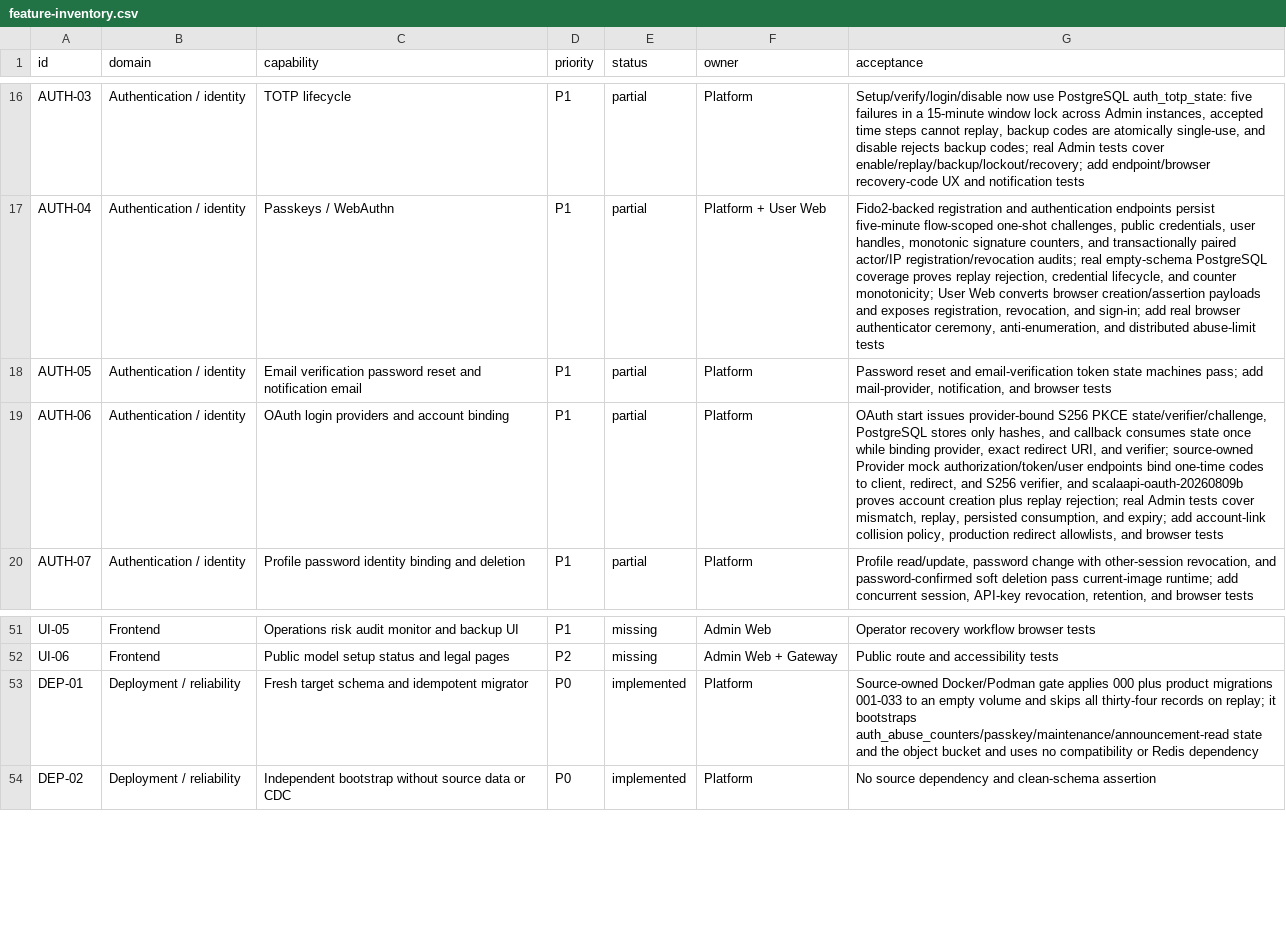
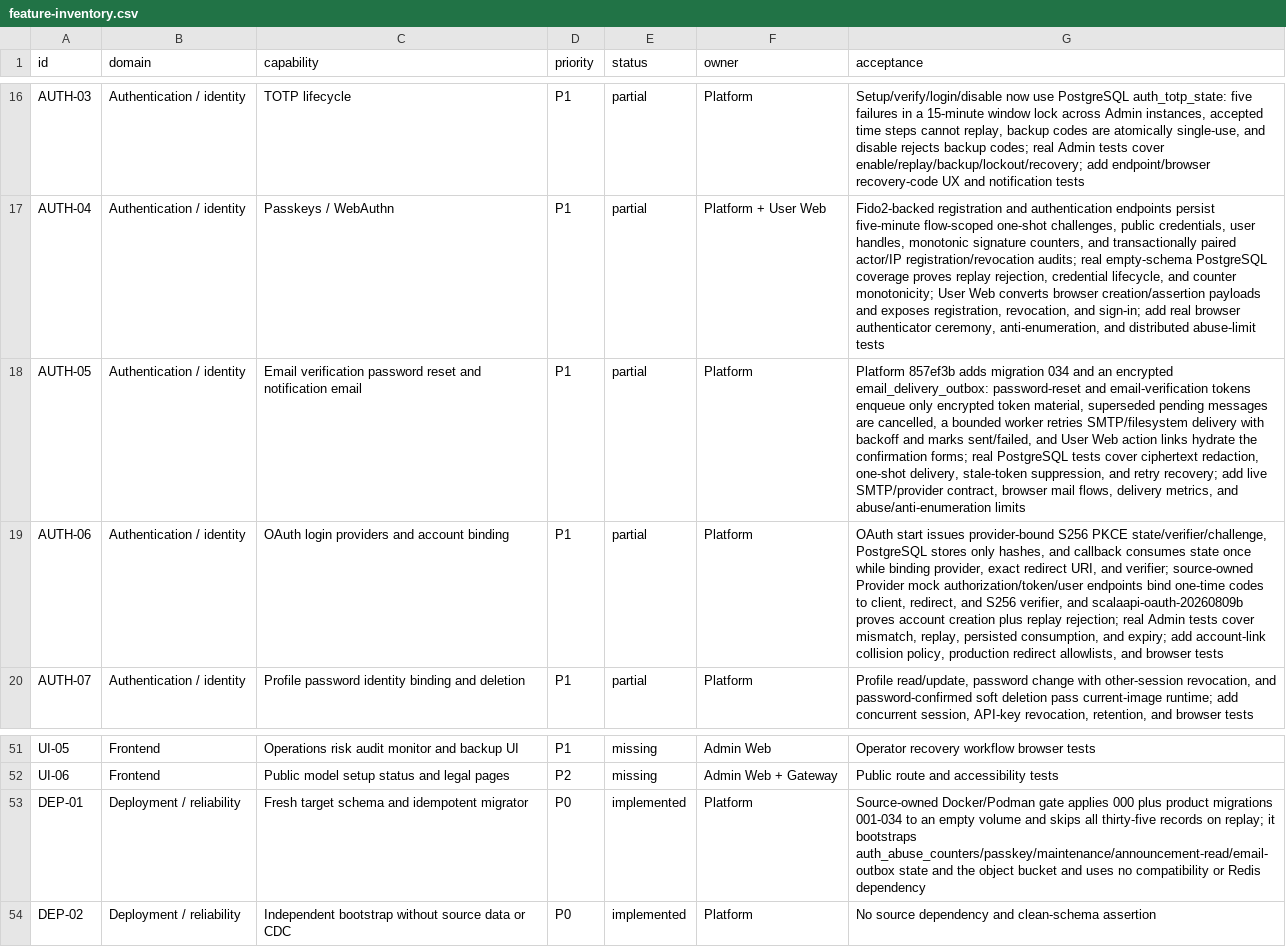
Before and after one commit to GMorandi/ScalaAPI-Platform, a CSV file: docs/rewrite/feature-inventory.csv, drawn as a sheet; only a part is shown, gaps mark what is left out; the diff names each change by its address in the sheet, - before the commit and + after, or states it on an @@ line.

Commit message:
docs(rewrite): record encrypted auth email delivery
Advance the greenfield checkpoint to Platform 857ef3b, document migration 034 and the encrypted notification outbox/worker, update AUTH-05 acceptance and risk controls, refresh the 35-record migrator gate and 191-test evidence, and preserve the live SMTP and browser gates still outstanding.

```diff
--- a/docs/rewrite/feature-inventory.csv
+++ b/docs/rewrite/feature-inventory.csv
-G18 (acceptance): Password reset and email-verification token state machines pass; add mail-provider, notification, and browser tests
+G18 (acceptance): Platform 857ef3b adds migration 034 and an encrypted email_delivery_outbox: password-reset and email-verification tokens enqueue only encrypted token material, superseded pending messages are cancelled, a bounded worker retries SMTP/filesystem delivery with backoff and marks sent/failed, and User Web action links hydrate the confirmation forms; real PostgreSQL tests cover ciphertext redaction, one-shot delivery, stale-token suppression, and retry recovery; add live SMTP/provider contract, browser mail flows, delivery metrics, and abuse/anti-enumeration limits
-G53 (acceptance): …product migrations 001-033 to an empty volume and skips all thirty-four records on replay; it bootstraps auth_abuse_counters/passkey/maintenance/announcement-read state and…
+G53 (acceptance): …product migrations 001-034 to an empty volume and skips all thirty-five records on replay; it bootstraps auth_abuse_counters/passkey/maintenance/announcement-read/email-outbox state and…
```
Also changed, not shown: 5 other files.
